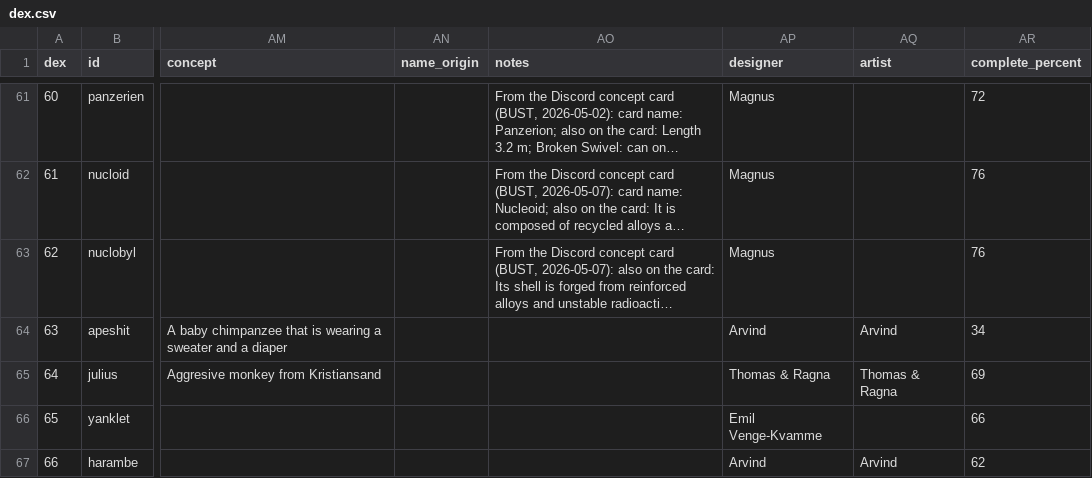
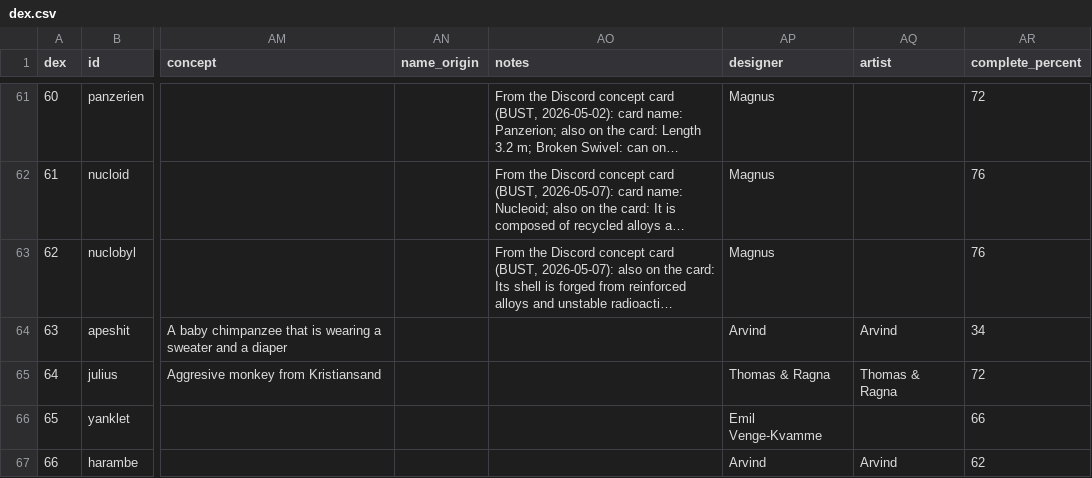
Before and after one commit to arvindfroi/sigma-dex, a CSV file: export/dex.csv, drawn as a sheet; only a part is shown, gaps mark what is left out; long unchanged cells end in …; the diff names each change by its address in the sheet, - before the commit and + after, or states it on an @@ line.

```diff
--- a/export/dex.csv
+++ b/export/dex.csv
-AR65 (complete_percent): 69
+AR65 (complete_percent): 72
```
Also changed, not shown: 7 other files.
